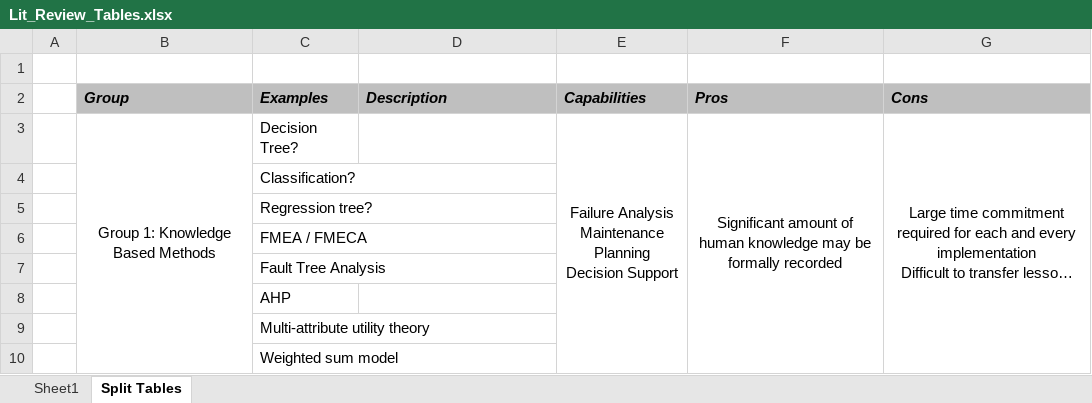
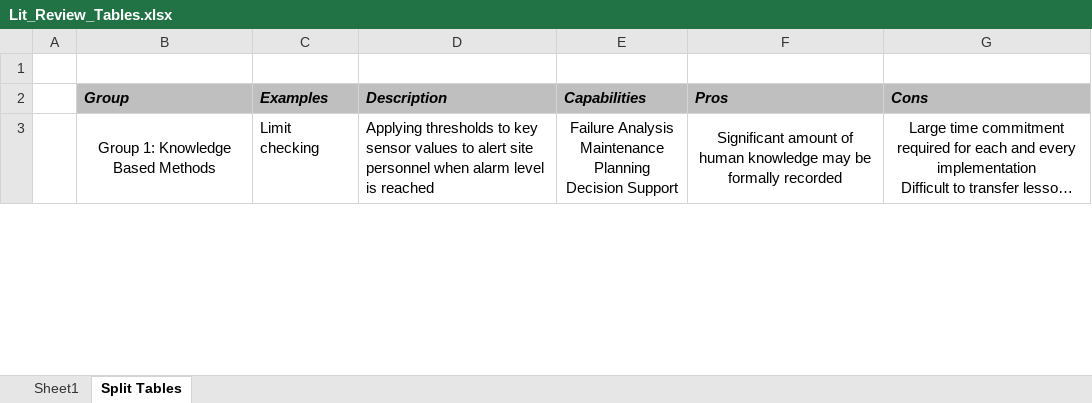
Before and after one commit to seanmhayes/Air-Compressors, an Excel workbook: Lit_Review_Tables.xlsx, sheet Split Tables, drawn as a sheet; only a part is shown; long unchanged cells end in …; values as stored, in another font and other column widths than the file's, no borders; removed rows and columns are numbered as before the commit, all else as after; the diff covers the shown part only; the diff names each change by its address in the sheet, - before the commit and + after, or states it on an @@ line.

```diff
--- a/Lit_Review_Tables.xlsx (sheet Split Tables)
+++ b/Lit_Review_Tables.xlsx (sheet Split Tables)
-C3: Decision Tree?
+C3: Limit checking
-D3: (empty)
+D3: Applying thresholds to key sensor values to alert site personnel when alarm level is reached
-row 4:  |  | Classification?
-row 5:  |  | Regression tree?
-row 6:  |  | FMEA / FMECA
-row 7:  |  | Fault Tree Analysis
-row 8:  |  | AHP
-row 9:  |  | Multi-attribute utility theory
-row 10:  |  | Weighted sum model
```
Also changed, not shown: 5 added rows, 1 removed row and 6 edited cells elsewhere in this sheet, 3 other files.
